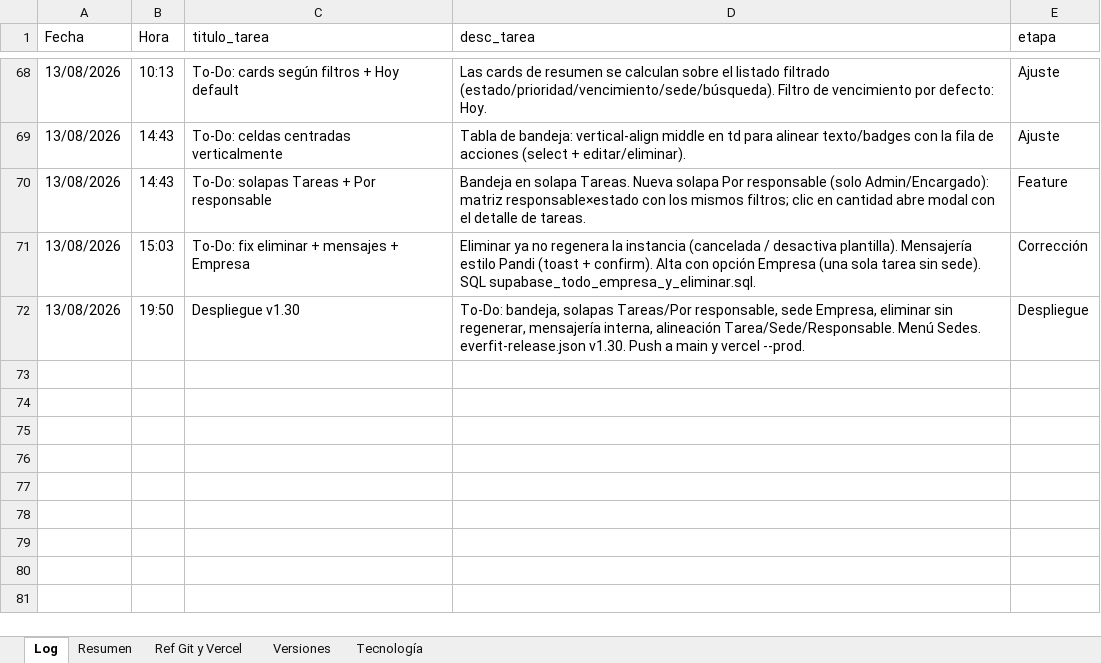
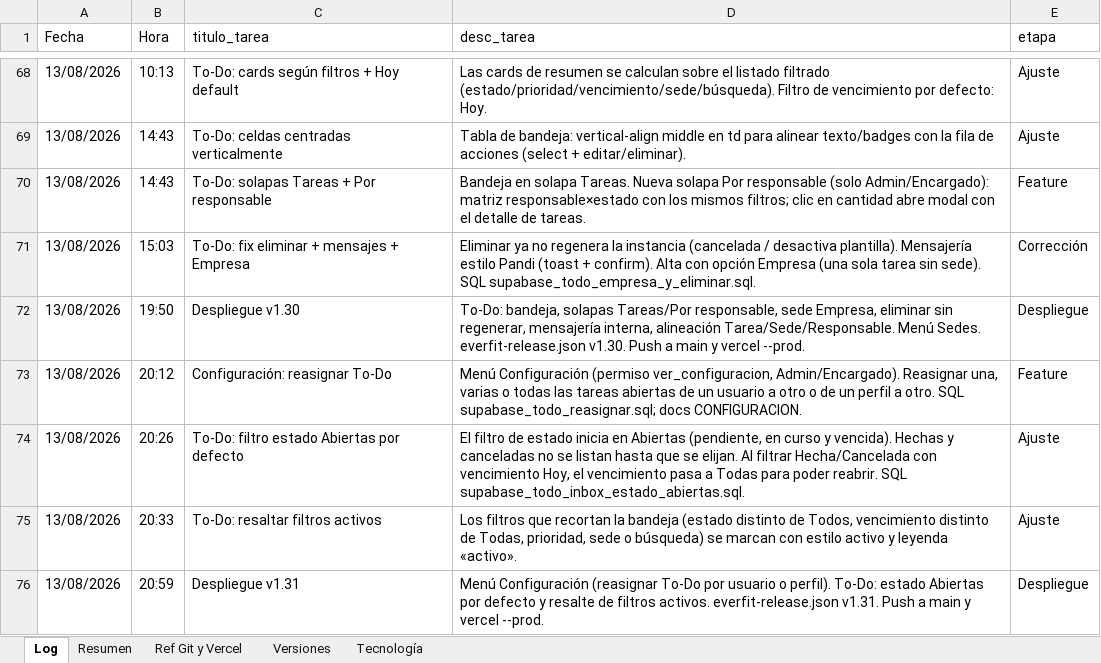
Before and after one commit to lucasbustosmartin-coder/Everfit, an Excel workbook: Bitacora_tareas.xlsx, sheet Log, drawn as a sheet; only a part is shown, gaps mark what is left out; values as stored, in another font and other column widths than the file's, no borders; the diff names each change by its address in the sheet, - before the commit and + after, or states it on an @@ line.

```diff
--- a/Bitacora_tareas.xlsx (sheet Log)
+++ b/Bitacora_tareas.xlsx (sheet Log)
+row 73: 13/08/2026 | 20:12 | Configuración: reasignar To-Do | Menú Configuración (permiso ver_configuracion, Admin/Encargado). Reasignar una, varias o todas las tareas abiertas de un usuario a otro o de un perfil a otro. SQL supabase_todo_reasignar.sql; docs CONFIGURACION. | Feature
+row 74: 13/08/2026 | 20:26 | To-Do: filtro estado Abiertas por defecto | El filtro de estado inicia en Abiertas (pendiente, en curso y vencida). Hechas y canceladas no se listan hasta que se elijan. Al filtrar Hecha/Cancelada con vencimiento Hoy, el vencimiento pasa a Todas para poder reabrir. SQL supabase_todo_inbox_estado_abiertas.sql. | Ajuste
+row 75: 13/08/2026 | 20:33 | To-Do: resaltar filtros activos | Los filtros que recortan la bandeja (estado distinto de Todos, vencimiento distinto de Todas, prioridad, sede o búsqueda) se marcan con estilo activo y leyenda «activo». | Ajuste
+row 76: 13/08/2026 | 20:59 | Despliegue v1.31 | Menú Configuración (reasignar To-Do por usuario o perfil). To-Do: estado Abiertas por defecto y resalte de filtros activos. everfit-release.json v1.31. Push a main y vercel --prod. | Despliegue
```
Also changed, not shown: sheet Resumen, sheet Versiones, 10 other files.
